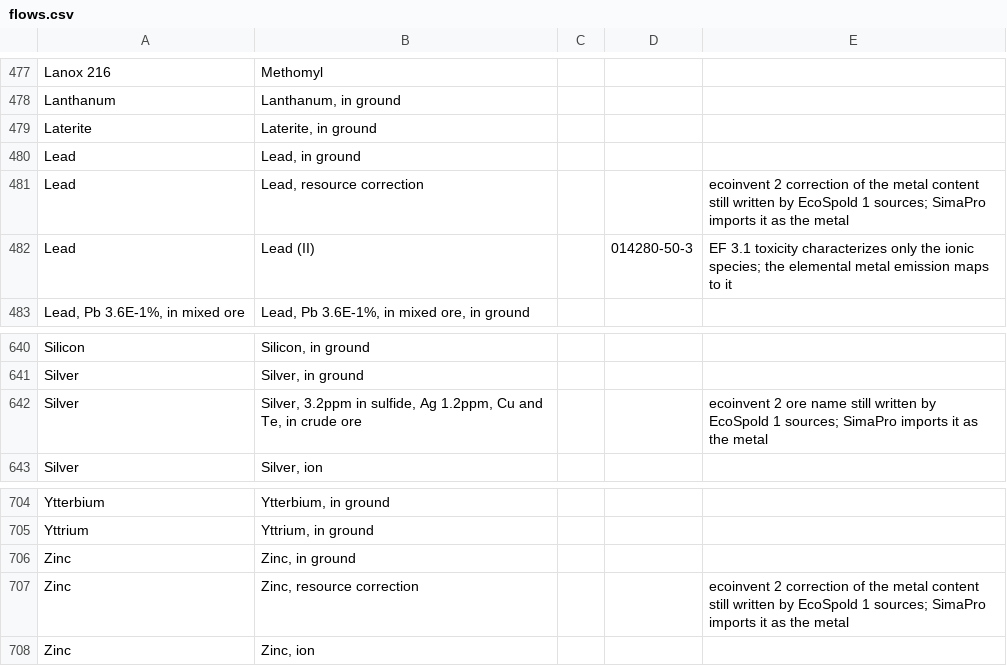
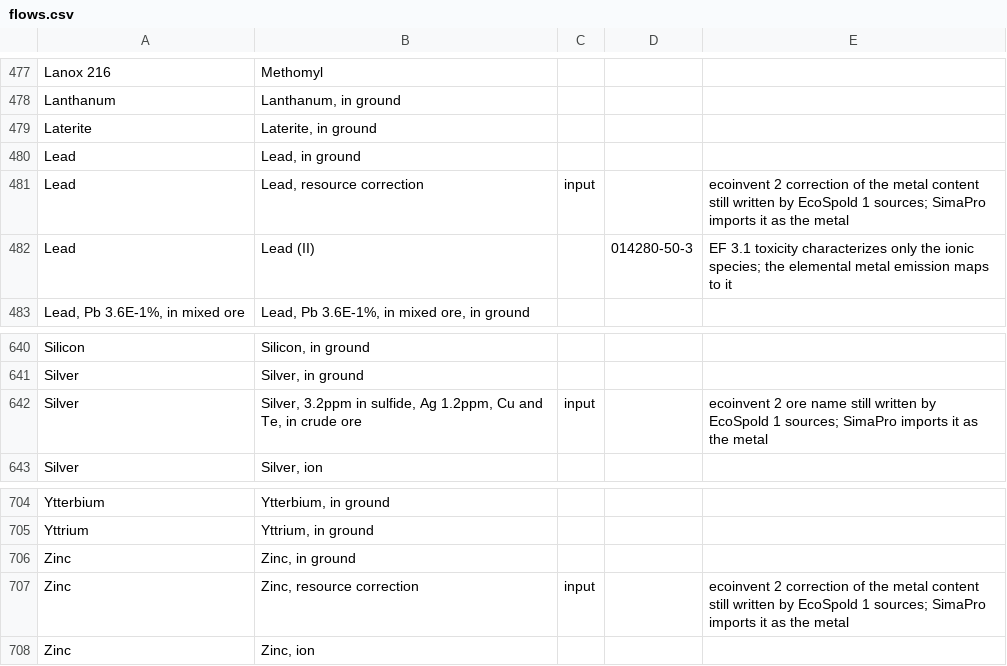
Before and after one commit to ccomb/volca, a CSV file: data/flows.csv, drawn as a sheet; only a part is shown, gaps mark what is left out; the diff covers the shown part only.

Commit message:
Keep the ore bridges on the resource side and move the data version
The resource correction and ore rows now bridge inputs only, as the
antimony ore does: in the emission view they would have put an ore name
in the ion's class. The land bridges gain their missing mirror rows,
"from arable, non-irrigated, fallow" and bare "to pasture and meadow",
so a transformation from and to the same land still cancels.

data/ changed since the last release, so data/VERSION moves to 6.

```diff
--- a/data/flows.csv
+++ b/data/flows.csv
@@ -480,3 +480,3 @@ Laterite,"Laterite, in ground"
 Lead,"Lead, in ground"
-Lead,"Lead, resource correction",,,ecoinvent 2 correction of the metal content still written by EcoSpold 1 sources; SimaPro imports it as the metal
+Lead,"Lead, resource correction",input,,ecoinvent 2 correction of the metal content still written by EcoSpold 1 sources; SimaPro imports it as the metal
 Lead,"Lead (II)",,014280-50-3,EF 3.1 toxicity characterizes only the ionic species; the elemental metal emission maps to it
@@ -641,3 +641,3 @@ Silicon,"Silicon, in ground"
 Silver,"Silver, in ground"
-Silver,"Silver, 3.2ppm in sulfide, Ag 1.2ppm, Cu and Te, in crude ore",,,ecoinvent 2 ore name still written by EcoSpold 1 sources; SimaPro imports it as the metal
+Silver,"Silver, 3.2ppm in sulfide, Ag 1.2ppm, Cu and Te, in crude ore",input,,ecoinvent 2 ore name still written by EcoSpold 1 sources; SimaPro imports it as the metal
 Silver,"Silver, ion"
@@ -706,3 +706,3 @@ Yttrium,"Yttrium, in ground"
 Zinc,"Zinc, in ground"
-Zinc,"Zinc, resource correction",,,ecoinvent 2 correction of the metal content still written by EcoSpold 1 sources; SimaPro imports it as the metal
+Zinc,"Zinc, resource correction",input,,ecoinvent 2 correction of the metal content still written by EcoSpold 1 sources; SimaPro imports it as the metal
 Zinc,"Zinc, ion"
```
Also changed, not shown: 2 added rows and 3 edited cells elsewhere in this file, 2 other files.
